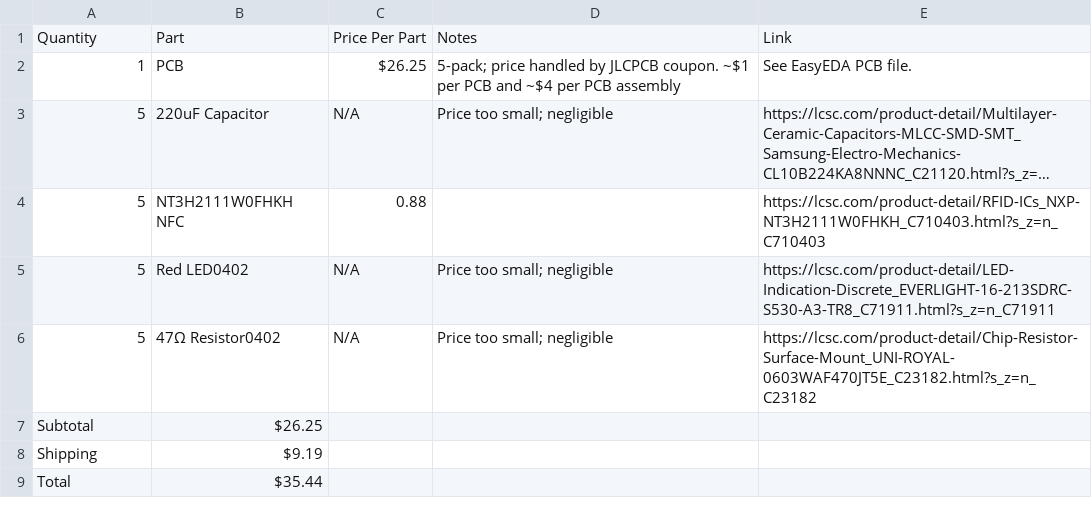
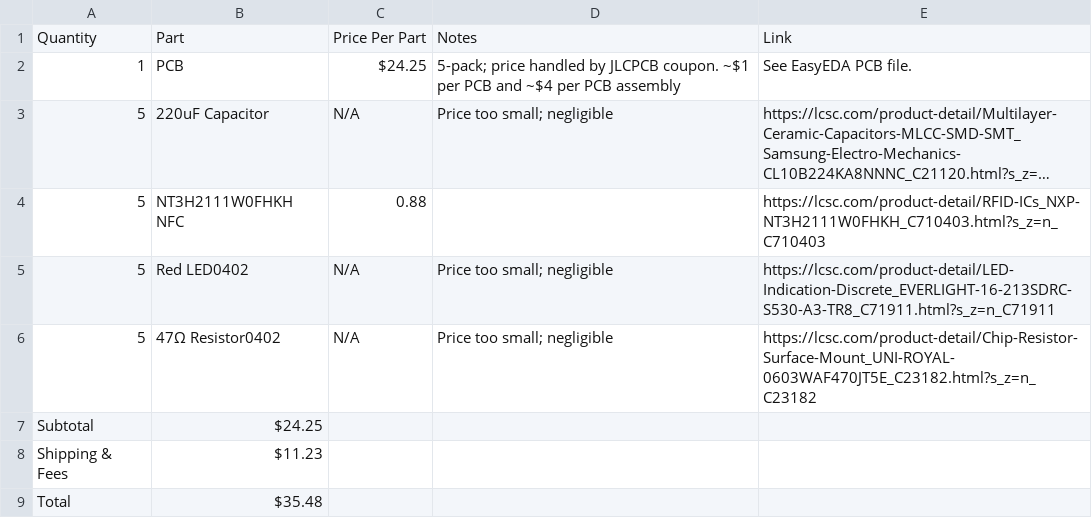
Before and after one commit to jaydenaleung/nfcbusinesscard, a CSV file: BOM.csv, drawn as a sheet; long unchanged cells end in …; removed rows and columns are numbered as before the commit, all else as after; the diff names each change by its address in the sheet, - before the commit and + after, or states it on an @@ line.

Commit message:
Update BOM.csv

```diff
--- a/BOM.csv
+++ b/BOM.csv
-C2: $26.25
+C2: $24.25
-B7: $26.25
+B7: $24.25
-row 8: Shipping | $9.19
-row 9: Total | $35.44
+row 8: Shipping & Fees | $11.23
+row 9: Total | $35.48
```
